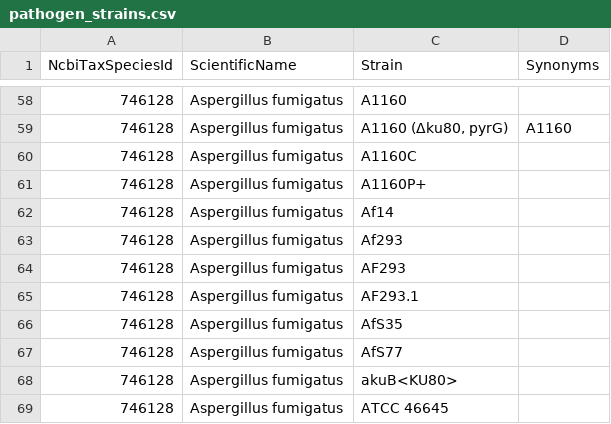
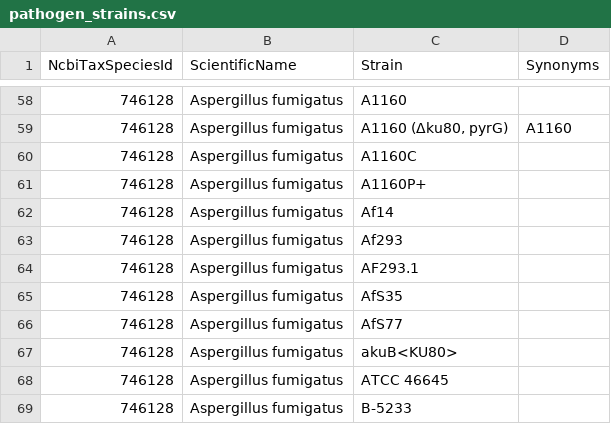
Before and after one commit to PHI-base/canto-config, a CSV file: data/pathogen_strains.csv, drawn as a sheet; only a part is shown, gaps mark what is left out; the shorter side is filled out with more unchanged rows.

```diff
--- a/data/pathogen_strains.csv
+++ b/data/pathogen_strains.csv
@@ -63,3 +63,2 @@ NcbiTaxSpeciesId,ScientificName,Strain,Synonyms
 746128,Aspergillus fumigatus,Af293,
-746128,Aspergillus fumigatus,AF293,
 746128,Aspergillus fumigatus,AF293.1,
```
Also changed, not shown: data/host_strains.csv.
